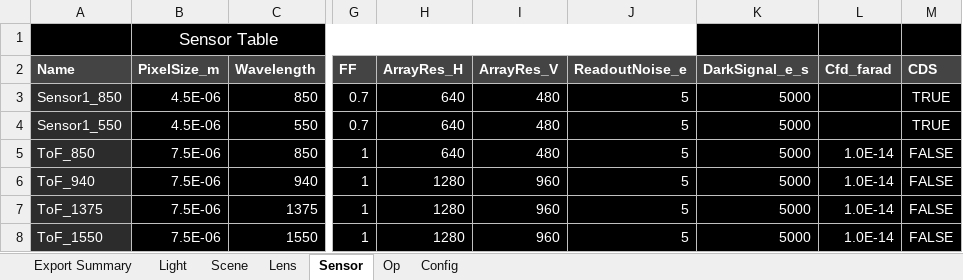
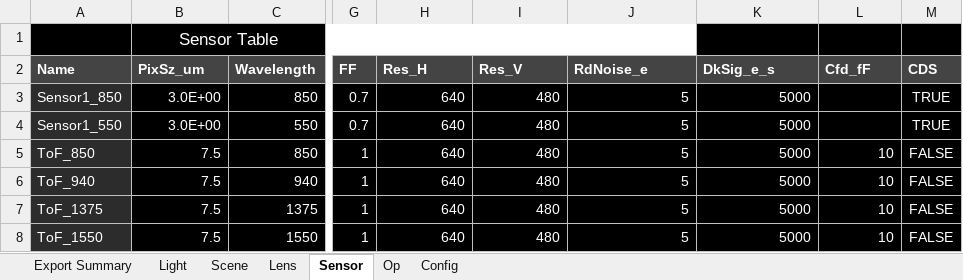
Before and after one commit to davidxcohen/imaging, an Excel workbook: data/photonic_simul_data.xlsx, sheet Sensor, drawn as a sheet; only a part is shown, gaps mark what is left out; values as stored, in another font and other column widths than the file's, no borders; the diff names each change by its address in the sheet, - before the commit and + after, or states it on an @@ line.

Commit message:
Add  overide configs' values

```diff
--- a/data/photonic_simul_data.xlsx (sheet Sensor)
+++ b/data/photonic_simul_data.xlsx (sheet Sensor)
-B2: PixelSize_m
+B2: PixSz_um
-H2: ArrayRes_H
+H2: Res_H
-I2: ArrayRes_V
+I2: Res_V
-J2: ReadoutNoise_e
+J2: RdNoise_e
-K2: DarkSignal_e_s
+K2: DkSig_e_s
-L2: Cfd_farad
+L2: Cfd_fF
-B3:B4 (PixSz_um): 4.5E-06
+B3:B4 (PixSz_um): 3.0E+00
-B5:B8 (PixSz_um): 7.5E-06
+B5:B8 (PixSz_um): 7.5
-L5:L8 (Cfd_fF): 1.0E-14
+L5:L8 (Cfd_fF): 10
-H6:H8 (Res_H): 1280
+H6:H8 (Res_H): 640
-I6:I8 (Res_V): 960
+I6:I8 (Res_V): 480
```
Also changed, not shown: sheet Light, 2 other files.
